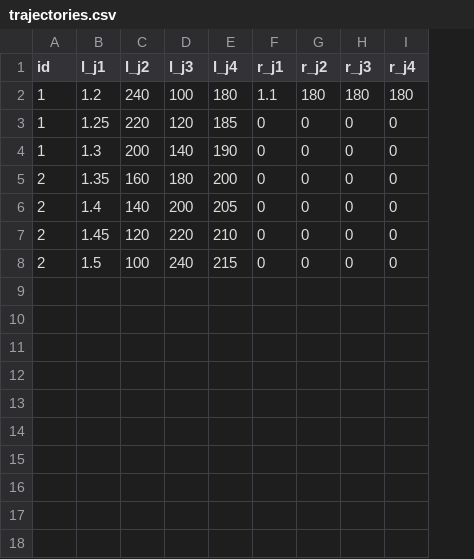
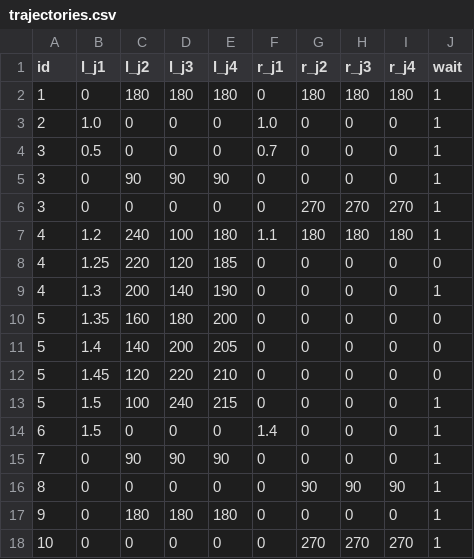
Before and after one commit to cobonetix/robot_top_level, a CSV file: data/trajectories.csv, drawn as a sheet; addresses are those after the commit; the diff names each change by its address in the sheet, - before the commit and + after, or states it on an @@ line.

Commit message:
did more reorg of picking code.  incorporated action service functions. added trajectories, reworked trajectory and joint code to ignore state gpio_status updates

```diff
--- a/data/trajectories.csv
+++ b/data/trajectories.csv
+column J (wait), rows 7-13: 1 | 0 | 1 | 0 | 0 | 0 | 1
+row 2: 1 | 0 | 180 | 180 | 180 | 0 | 180 | 180 | 180 | 1
+row 3: 2 | 1.0 | 0 | 0 | 0 | 1.0 | 0 | 0 | 0 | 1
+row 4: 3 | 0.5 | 0 | 0 | 0 | 0.7 | 0 | 0 | 0 | 1
+row 5: 3 | 0 | 90 | 90 | 90 | 0 | 0 | 0 | 0 | 1
+row 6: 3 | 0 | 0 | 0 | 0 | 0 | 270 | 270 | 270 | 1
-A7:A9 (id): 1
+A7:A9 (id): 4
-A10:A13 (id): 2
+A10:A13 (id): 5
+row 14: 6 | 1.5 | 0 | 0 | 0 | 1.4 | 0 | 0 | 0 | 1
+row 15: 7 | 0 | 90 | 90 | 90 | 0 | 0 | 0 | 0 | 1
+row 16: 8 | 0 | 0 | 0 | 0 | 0 | 90 | 90 | 90 | 1
+row 17: 9 | 0 | 180 | 180 | 180 | 0 | 0 | 0 | 0 | 1
+row 18: 10 | 0 | 0 | 0 | 0 | 0 | 270 | 270 | 270 | 1
```
Also changed, not shown: 13 other files.
